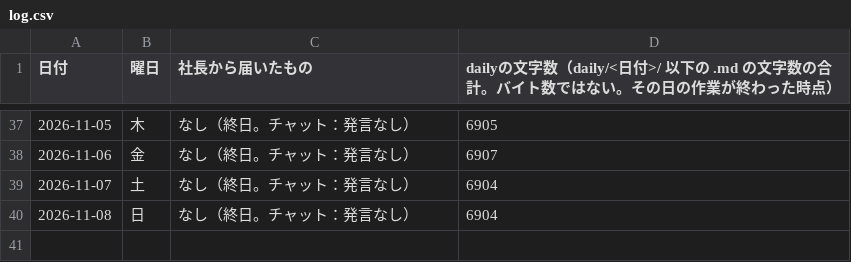
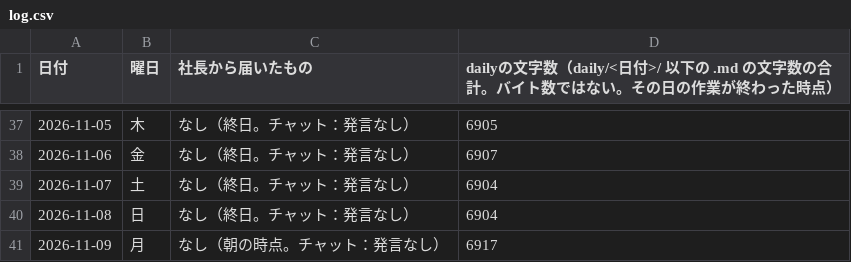
Before and after one commit to dool-user/admin, a CSV file: callcenter/note/daily/log.csv, drawn as a sheet; only a part is shown, gaps mark what is left out; the diff names each change by its address in the sheet, - before the commit and + after, or states it on an @@ line.

```diff
--- a/callcenter/note/daily/log.csv
+++ b/callcenter/note/daily/log.csv
+row 41: 2026-11-09 | 月 | なし（朝の時点。チャット：発言なし） | 6917
```
Also changed, not shown: 12 other files.
